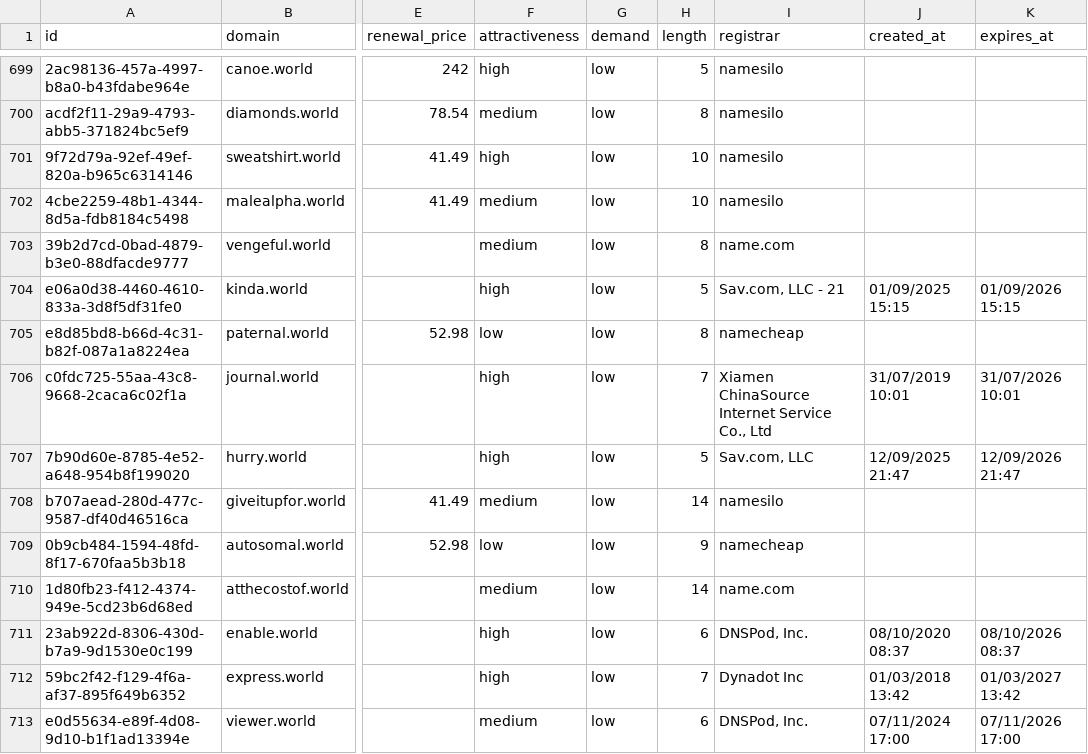
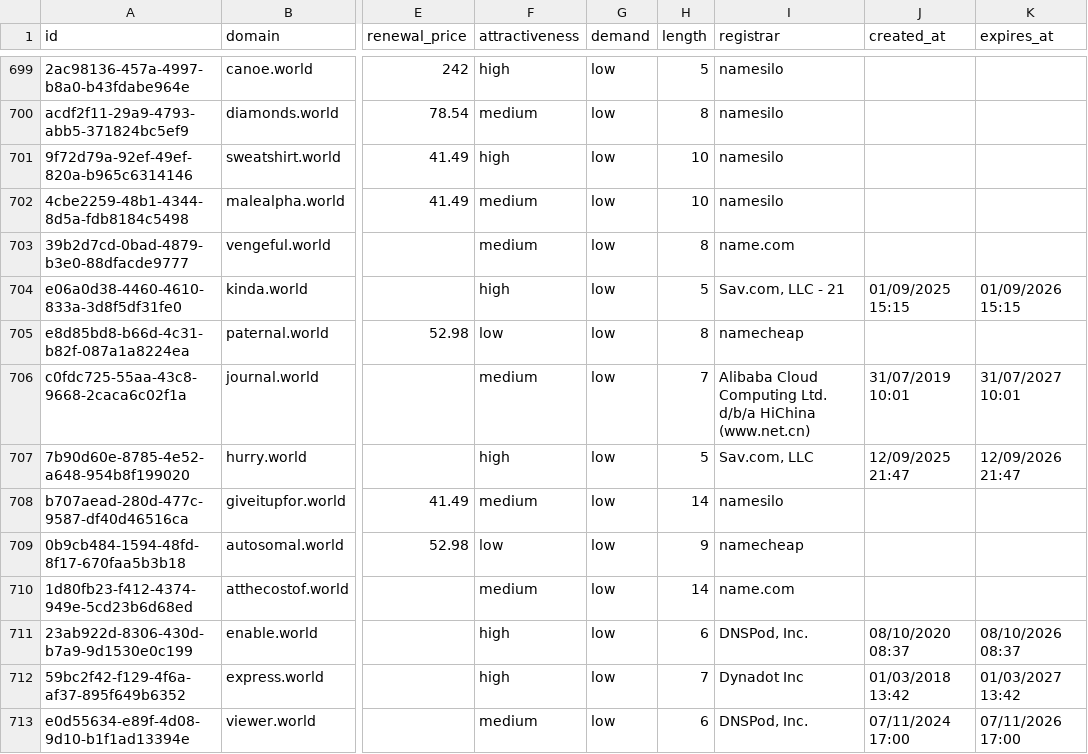
Before and after one commit to UniqueDomains/world-oneword-domains, a CSV file: world.csv, drawn as a sheet; only a part is shown, gaps mark what is left out; the diff names each change by its address in the sheet, - before the commit and + after, or states it on an @@ line.

Commit message:
Domains update

```diff
--- a/world.csv
+++ b/world.csv
-F706 (attractiveness): high
+F706 (attractiveness): medium
-I706 (registrar): Xiamen ChinaSource Internet Service Co., Ltd
+I706 (registrar): Alibaba Cloud Computing Ltd. d/b/a HiChina (www.net.cn)
-K706 (expires_at): 31/07/2026 10:01
+K706 (expires_at): 31/07/2027 10:01
```
Also changed, not shown: 4 other files.
